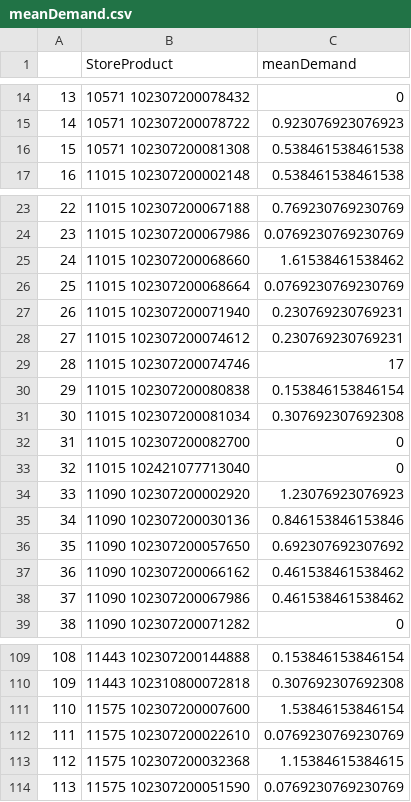
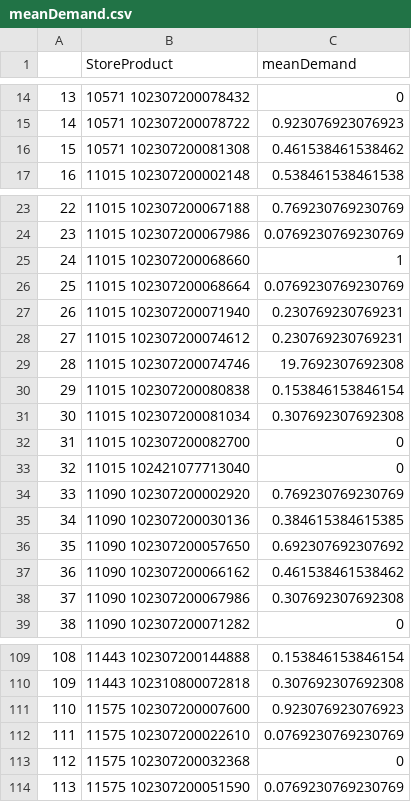
Before and after one commit to jquacinella/IS606_Collab_2, a CSV file: meanDemand.csv, drawn as a sheet; only a part is shown, gaps mark what is left out; the diff covers the shown part only; the diff names each change by its address in the sheet, - before the commit and + after, or states it on an @@ line.

```diff
--- a/meanDemand.csv
+++ b/meanDemand.csv
-C16 (meanDemand): 0.538461538461538
+C16 (meanDemand): 0.461538461538462
-C25 (meanDemand): 1.61538461538462
+C25 (meanDemand): 1
-C29 (meanDemand): 17
+C29 (meanDemand): 19.7692307692308
-C34 (meanDemand): 1.23076923076923
+C34 (meanDemand): 0.769230769230769
-C35 (meanDemand): 0.846153846153846
+C35 (meanDemand): 0.384615384615385
-C38 (meanDemand): 0.461538461538462
+C38 (meanDemand): 0.307692307692308
-C111 (meanDemand): 1.53846153846154
+C111 (meanDemand): 0.923076923076923
-C113 (meanDemand): 1.15384615384615
+C113 (meanDemand): 0
```
Also changed, not shown: 2 removed rows, 24 edited cells and row numbers in column A elsewhere in this file, 1 other file.
